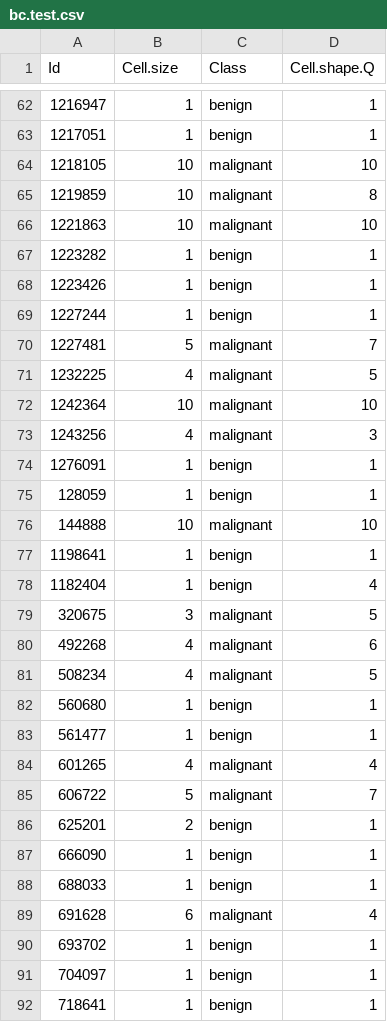
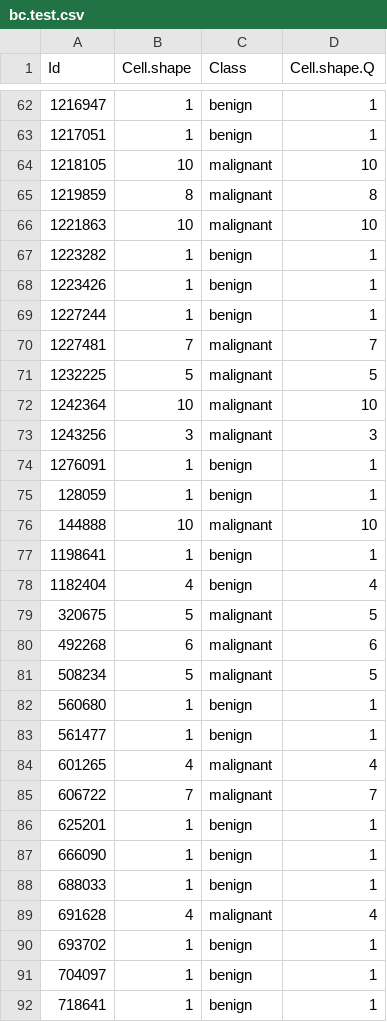
Before and after one commit to Duongthuydana/sta371g, a CSV file: data/bc.test.csv, drawn as a sheet; only a part is shown, gaps mark what is left out; the diff covers the shown part only.

```diff
--- a/data/bc.test.csv
+++ b/data/bc.test.csv
@@ -1 +1 @@
-"Id","Cell.size","Class","Cell.shape.Q"
+"Id","Cell.shape","Class","Cell.shape.Q"
@@ -64,3 +64,3 @@
 "1218105","10","malignant",10
-"1219859","10","malignant",8
+"1219859","8","malignant",8
 "1221863","10","malignant",10
@@ -69,6 +69,6 @@
 "1227244","1","benign",1
-"1227481","5","malignant",7
-"1232225","4","malignant",5
+"1227481","7","malignant",7
+"1232225","5","malignant",5
 "1242364","10","malignant",10
-"1243256","4","malignant",3
+"1243256","3","malignant",3
 "1276091","1","benign",1
@@ -77,6 +77,6 @@
 "1198641","1","benign",1
-"1182404","1","benign",4
-"320675","3","malignant",5
-"492268","4","malignant",6
-"508234","4","malignant",5
+"1182404","4","benign",4
+"320675","5","malignant",5
+"492268","6","malignant",6
+"508234","5","malignant",5
 "560680","1","benign",1
@@ -84,7 +84,7 @@
 "601265","4","malignant",4
-"606722","5","malignant",7
-"625201","2","benign",1
+"606722","7","malignant",7
+"625201","1","benign",1
 "666090","1","benign",1
 "688033","1","benign",1
-"691628","6","malignant",4
+"691628","4","malignant",4
 "693702","1","benign",1
```
Also changed, not shown: 52 edited cells elsewhere in this file, data/bc.train.csv.
